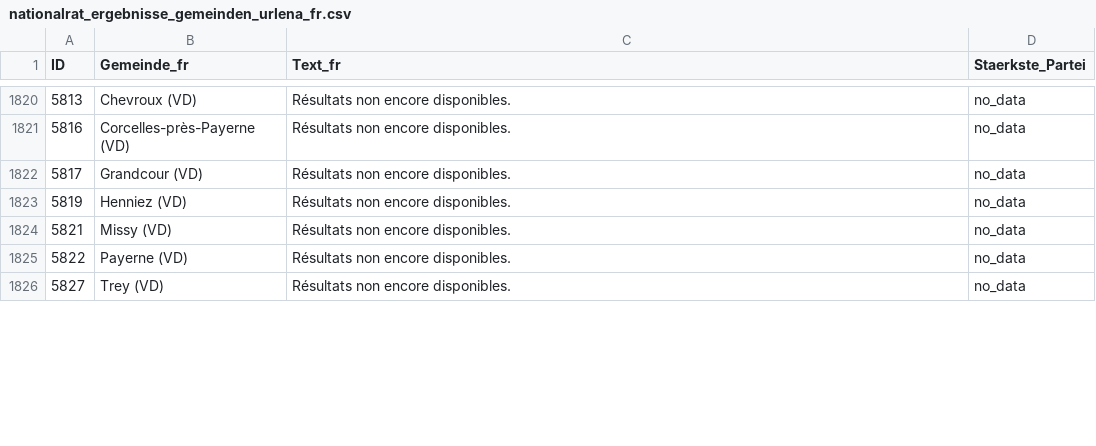
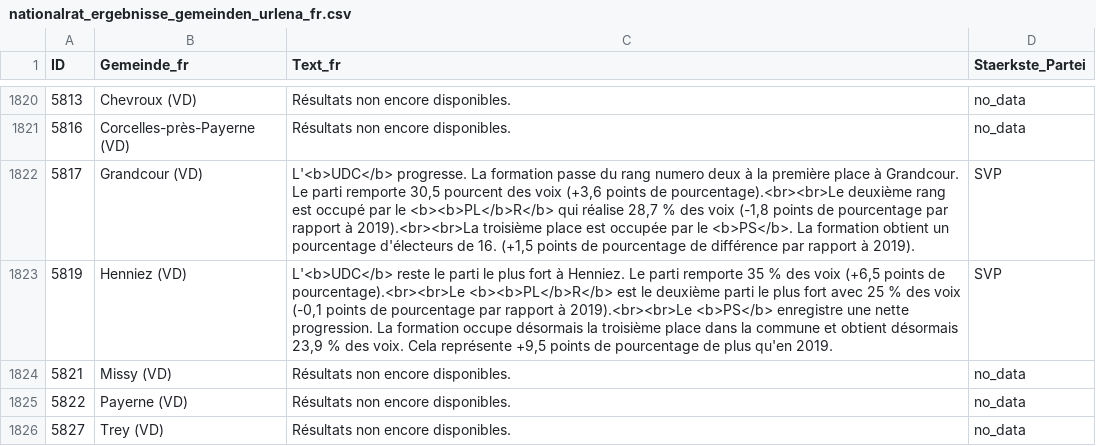
Before and after one commit to awp-finanznachrichten/sda_eidgenoessische_wahlen_datafeed, a CSV file: Output/nationalrat_ergebnisse_gemeinden_urlena_fr.csv, drawn as a sheet; only a part is shown, gaps mark what is left out; the diff covers the shown part only.

```diff
--- a/Output/nationalrat_ergebnisse_gemeinden_urlena_fr.csv
+++ b/Output/nationalrat_ergebnisse_gemeinden_urlena_fr.csv
@@ -1821,4 +1821,4 @@
 5816,"Corcelles-près-Payerne (VD)","Résultats non encore disponibles.","no_data"
-5817,"Grandcour (VD)","Résultats non encore disponibles.","no_data"
-5819,"Henniez (VD)","Résultats non encore disponibles.","no_data"
+5817,"Grandcour (VD)","L'<b>UDC</b> progresse. La formation passe du rang numero deux à la première place à Grandcour. Le parti remporte 30,5 pourcent des voix (+3,6 points de pourcentage).<br><br>Le deuxième rang est occupé par le <b><b>PL</b>R</b> qui réalise 28,7 % des voix (-1,8 points de pourcentage par rapport à 2019).<br><br>La troisième place est occupée par le <b>PS</b>. La formation obtient un pourcentage d'électeurs de 16. (+1,5 points de pourcentage de différence par rapport à 2019).","SVP"
+5819,"Henniez (VD)","L'<b>UDC</b> reste le parti le plus fort à Henniez. Le parti remporte 35 % des voix (+6,5 points de pourcentage).<br><br>Le <b><b>PL</b>R</b> est le deuxième parti le plus fort avec 25 % des voix (-0,1 points de pourcentage par rapport à 2019).<br><br>Le <b>PS</b> enregistre une nette progression. La formation occupe désormais la troisième place dans la commune et obtient désormais 23,9 % des voix. Cela représente +9,5 points de pourcentage de plus qu'en 2019.","SVP"
 5821,"Missy (VD)","Résultats non encore disponibles.","no_data"
```
Also changed, not shown: 32 edited cells elsewhere in this file, Output/nationalrat_ergebnisse_gemeinden_urlena_de.csv, Output/nationalrat_ergebnisse_gemeinden_urlena_it.csv, 9 other files.
